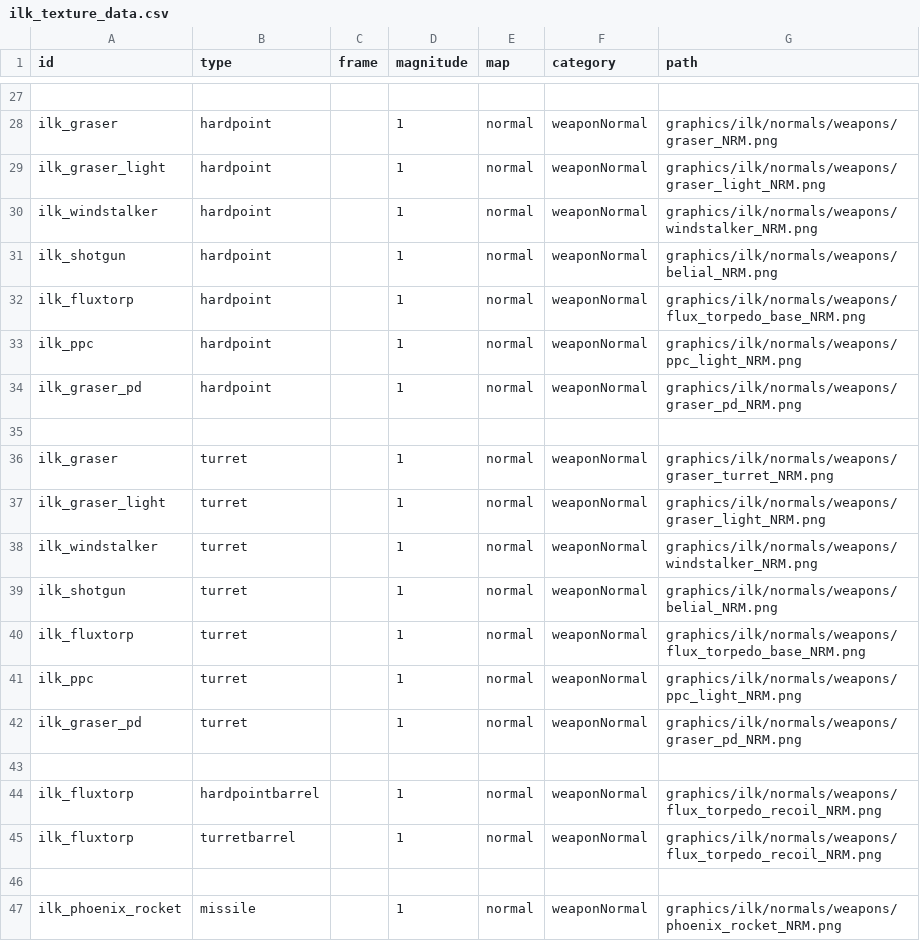
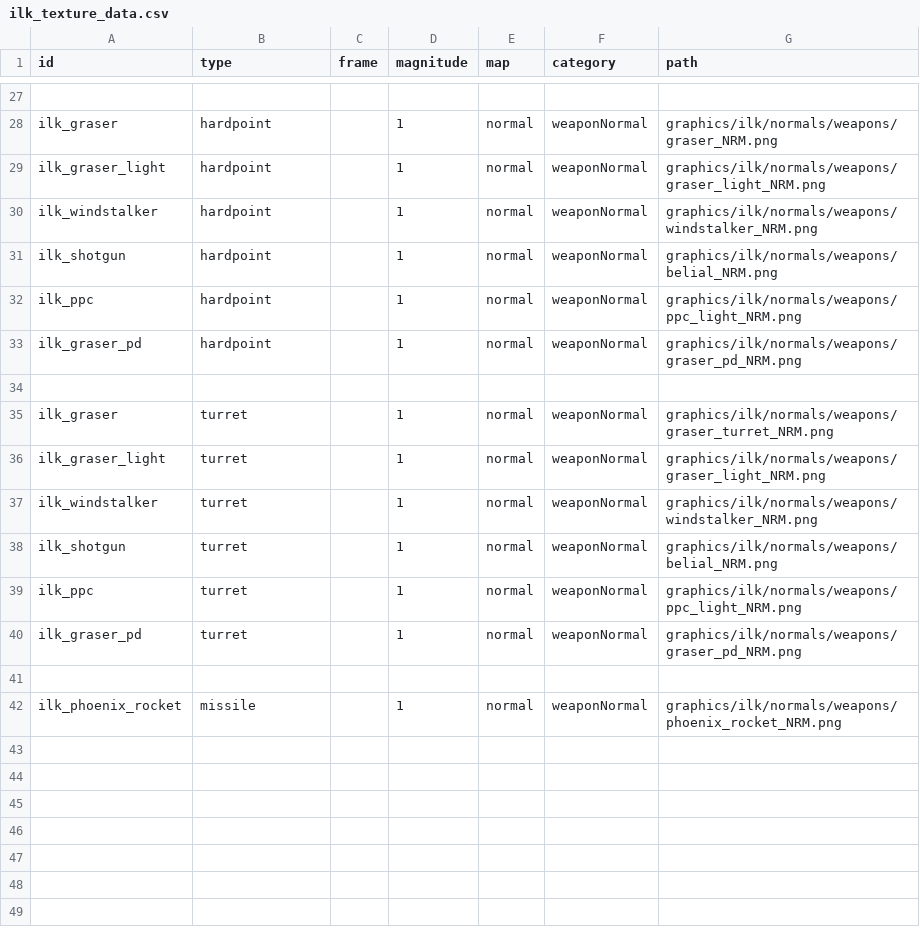
Before and after one commit to jstaf/mayorate, a CSV file: data/lights/ilk_texture_data.csv, drawn as a sheet; only a part is shown, gaps mark what is left out; the diff names each change by its address in the sheet, - before the commit and + after, or states it on an @@ line.

Commit message:
remove fluxtorp with extreme prejudice

```diff
--- a/data/lights/ilk_texture_data.csv
+++ b/data/lights/ilk_texture_data.csv
-row 32: ilk_fluxtorp | hardpoint |  | 1 | normal | weaponNormal | graphics/ilk/normals/weapons/flux_torpedo_base_NRM.png
-row 40: ilk_fluxtorp | turret |  | 1 | normal | weaponNormal | graphics/ilk/normals/weapons/flux_torpedo_base_NRM.png
-row 43: (empty)
-row 44: ilk_fluxtorp | hardpointbarrel |  | 1 | normal | weaponNormal | graphics/ilk/normals/weapons/flux_torpedo_recoil_NRM.png
-row 45: ilk_fluxtorp | turretbarrel |  | 1 | normal | weaponNormal | graphics/ilk/normals/weapons/flux_torpedo_recoil_NRM.png
```
Also changed, not shown: data/lights/ilk_light_data.csv, data/strings/descriptions.csv, 5 other files.
